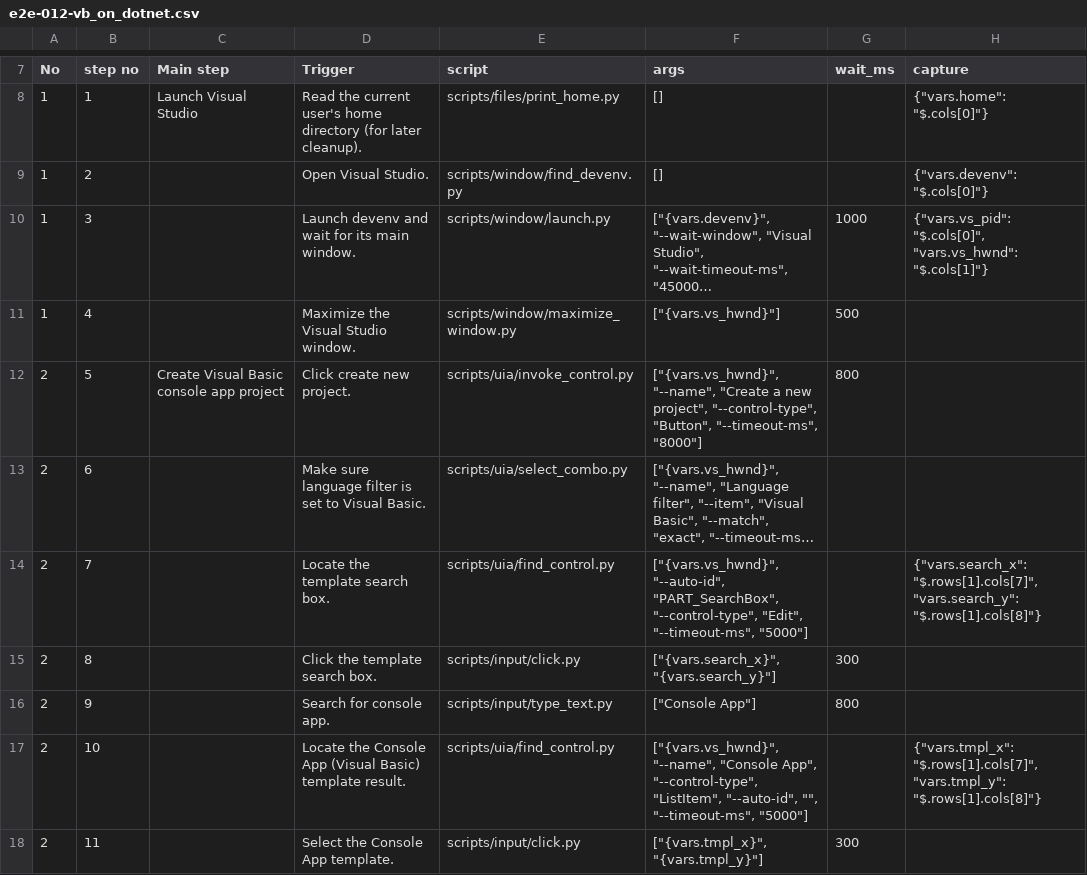
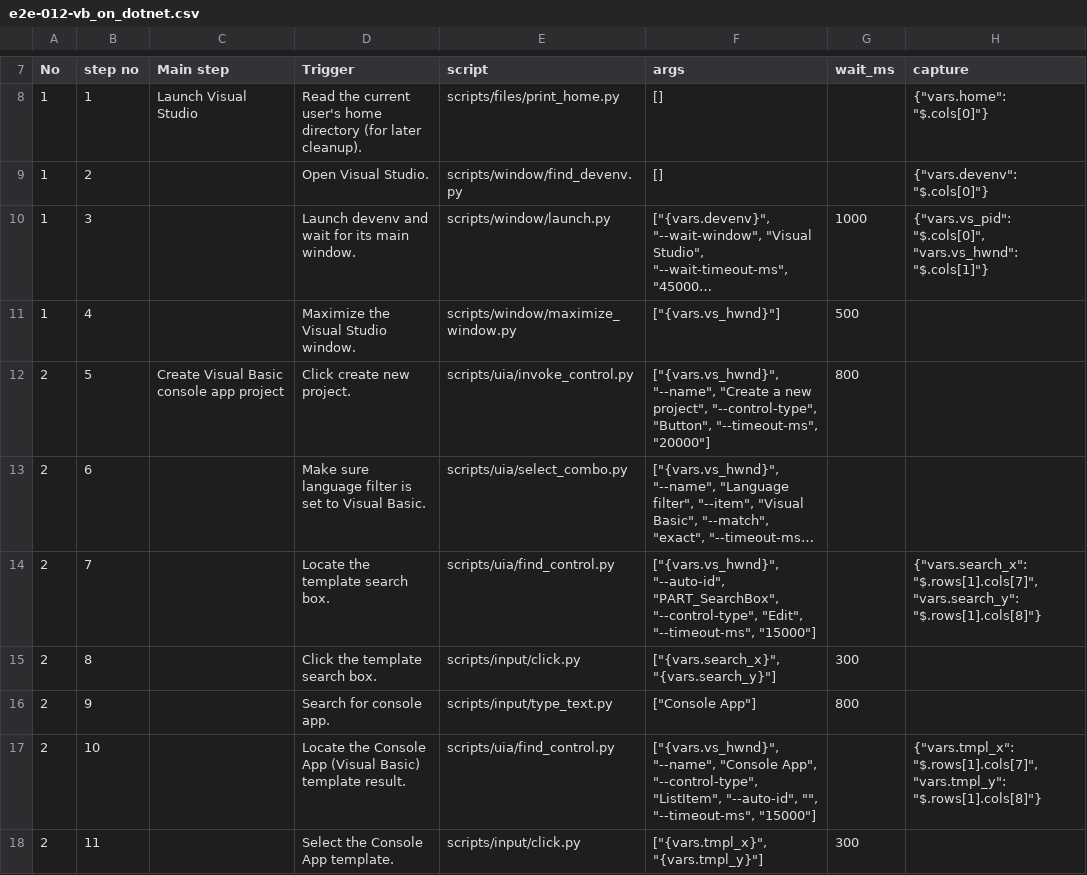
Before and after one commit to zunyangc/UI-automation, a CSV file: test_cases/e2e-012-vb_on_dotnet.csv, drawn as a sheet; only a part is shown, gaps mark what is left out; long unchanged cells end in …; the diff covers the shown part only; the diff names each change by its address in the sheet, - before the commit and + after, or states it on an @@ line.

```diff
--- a/test_cases/e2e-012-vb_on_dotnet.csv
+++ b/test_cases/e2e-012-vb_on_dotnet.csv
-F12 (args): …"Button", "--timeout-ms", "8000"]
+F12 (args): …"Button", "--timeout-ms", "20000"]
-F14 (args): …"Edit", "--timeout-ms", "5000"]
+F14 (args): …"Edit", "--timeout-ms", "15000"]
-F17 (args): …"", "--timeout-ms", "5000"]
+F17 (args): …"", "--timeout-ms", "15000"]
```
Also changed, not shown: 13 edited cells elsewhere in this file, test_cases/e2e-010-dotnet_test_explorer.csv, test_cases/e2e-014-fsharp.csv, 15 other files.
